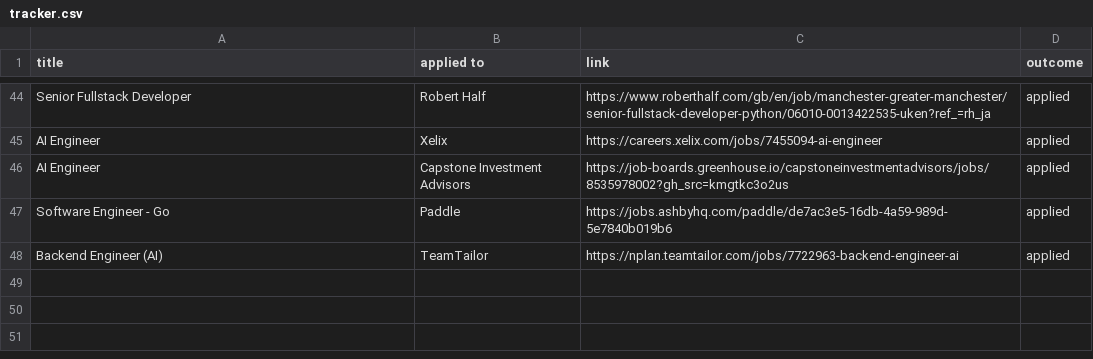
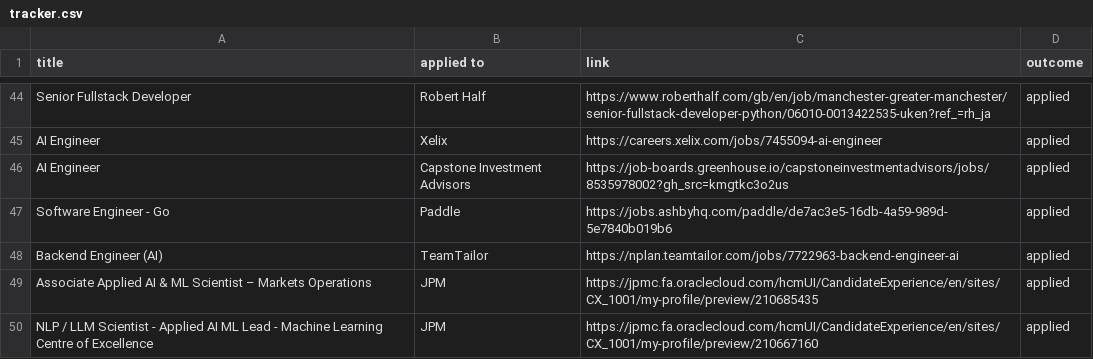
Before and after one commit to ivan020/resume, a CSV file: tracker.csv, drawn as a sheet; only a part is shown, gaps mark what is left out; the diff names each change by its address in the sheet, - before the commit and + after, or states it on an @@ line.

Commit message:
created another applic

```diff
--- a/tracker.csv
+++ b/tracker.csv
+row 49: Associate Applied AI & ML Scientist – Markets Operations | JPM | https://jpmc.fa.oraclecloud.com/hcmUI/CandidateExperience/en/sites/CX_1001/my-profile/preview/210685435 | applied
+row 50: NLP / LLM Scientist - Applied AI ML Lead - Machine Learning Centre of Excellence | JPM | https://jpmc.fa.oraclecloud.com/hcmUI/CandidateExperience/en/sites/CX_1001/my-profile/preview/210667160 | applied
```
